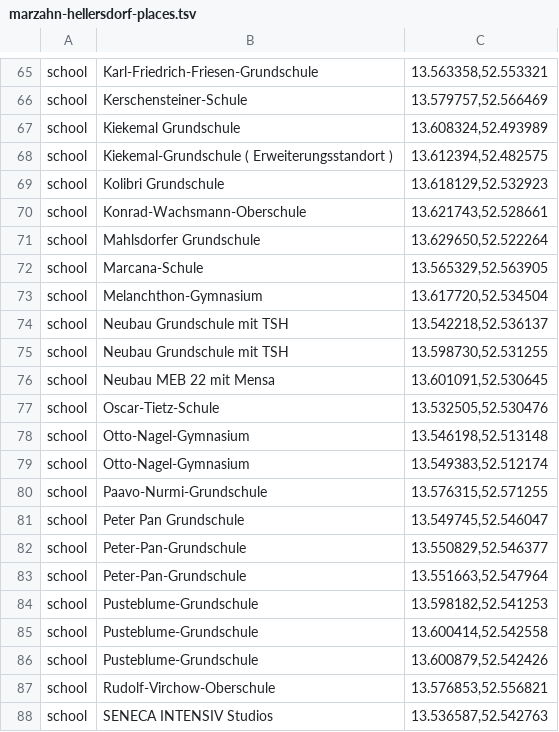
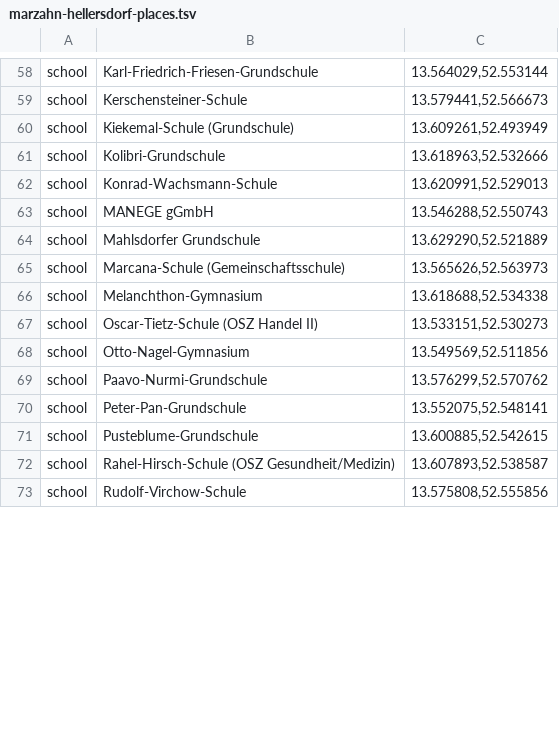
Before and after one commit to specht/workspace-files, a TSV file: street-archive/marzahn-hellersdorf-places.tsv, drawn as a sheet; only a part is shown, gaps mark what is left out; removed rows and columns are numbered as before the commit, all else as after; the diff covers the shown part only; the diff names each change by its address in the sheet, - before the commit and + after, or states it on an @@ line.

```diff
--- a/street-archive/marzahn-hellersdorf-places.tsv
+++ b/street-archive/marzahn-hellersdorf-places.tsv
-C58: 13.563358,52.553321
+C58: 13.564029,52.553144
-C59: 13.579757,52.566469
+C59: 13.579441,52.566673
-B60: Kiekemal Grundschule
+B60: Kiekemal-Schule (Grundschule)
-C60: 13.608324,52.493989
+C60: 13.609261,52.493949
-row 68: school | Kiekemal-Grundschule ( Erweiterungsstandort ) | 13.612394,52.482575
-B61: Kolibri Grundschule
+B61: Kolibri-Grundschule
-C61: 13.618129,52.532923
+C61: 13.618963,52.532666
-B62: Konrad-Wachsmann-Oberschule
+B62: Konrad-Wachsmann-Schule
-C62: 13.621743,52.528661
+C62: 13.620991,52.529013
+row 63: school | MANEGE gGmbH | 13.546288,52.550743
-C64: 13.629650,52.522264
+C64: 13.629290,52.521889
-B65: Marcana-Schule
+B65: Marcana-Schule (Gemeinschaftsschule)
-C65: 13.565329,52.563905
+C65: 13.565626,52.563973
-C66: 13.617720,52.534504
+C66: 13.618688,52.534338
-row 74: school | Neubau Grundschule mit TSH | 13.542218,52.536137
-B67: Neubau Grundschule mit TSH
+B67: Oscar-Tietz-Schule (OSZ Handel II)
-C67: 13.598730,52.531255
+C67: 13.533151,52.530273
-row 76: school | Neubau MEB 22 mit Mensa | 13.601091,52.530645
-row 77: school | Oscar-Tietz-Schule | 13.532505,52.530476
-C68: 13.546198,52.513148
+C68: 13.549569,52.511856
-row 79: school | Otto-Nagel-Gymnasium | 13.549383,52.512174
-C69: 13.576315,52.571255
+C69: 13.576299,52.570762
-row 81: school | Peter Pan Grundschule | 13.549745,52.546047
-C70: 13.550829,52.546377
+C70: 13.552075,52.548141
-row 83: school | Peter-Pan-Grundschule | 13.551663,52.547964
-row 84: school | Pusteblume-Grundschule | 13.598182,52.541253
-C71: 13.600414,52.542558
+C71: 13.600885,52.542615
-B72: Pusteblume-Grundschule
+B72: Rahel-Hirsch-Schule (OSZ Gesundheit/Medizin)
-C72: 13.600879,52.542426
+C72: 13.607893,52.538587
-B73: Rudolf-Virchow-Oberschule
+B73: Rudolf-Virchow-Schule
-C73: 13.576853,52.556821
+C73: 13.575808,52.555856
-row 88: school | SENECA INTENSIV Studios | 13.536587,52.542763
```
Also changed, not shown: 6 added rows, 15 removed rows and 63 edited cells elsewhere in this file, street-archive/berlin-places.tsv, street-archive/lichtenberg-places.tsv, 24 other files.
